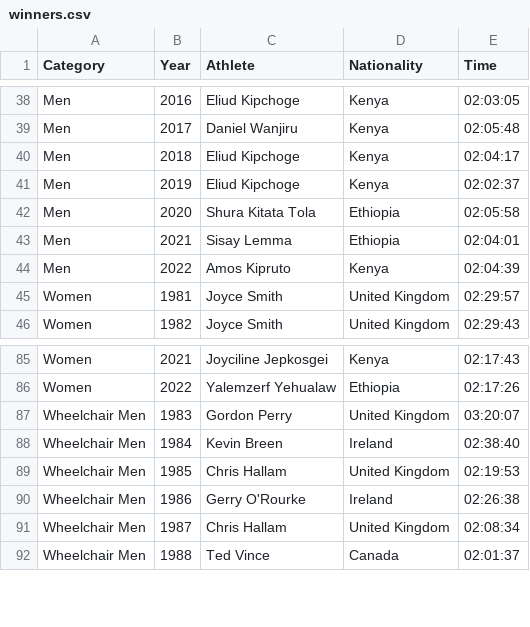
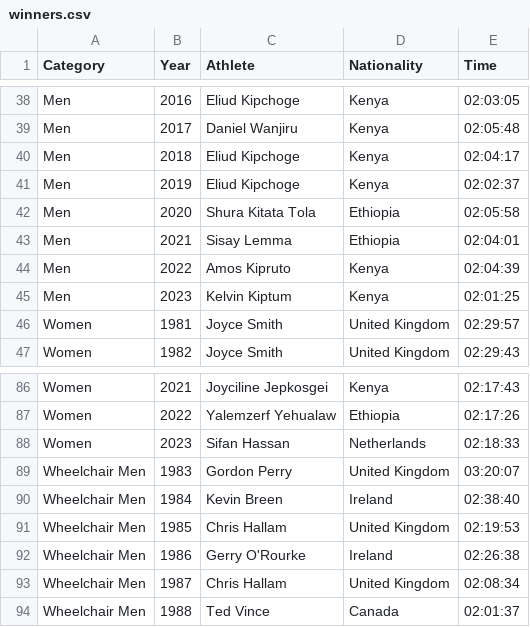
Before and after one commit to nrennie/LondonMarathon, a CSV file: data-raw/winners.csv, drawn as a sheet; only a part is shown, gaps mark what is left out.

```diff
--- a/data-raw/winners.csv
+++ b/data-raw/winners.csv
@@ -44,2 +44,3 @@ Men,2021,Sisay Lemma,Ethiopia,02:04:01
 Men,2022,Amos Kipruto,Kenya,02:04:39
+Men,2023,Kelvin Kiptum,Kenya,02:01:25
 Women,1981,Joyce Smith,United Kingdom,02:29:57
@@ -86,2 +87,3 @@ Women,2021,Joyciline Jepkosgei,Kenya,02:17:43
 Women,2022,Yalemzerf Yehualaw,Ethiopia,02:17:26
+Women,2023,Sifan Hassan,Netherlands,02:18:33
 Wheelchair Men,1983,Gordon Perry,United Kingdom,03:20:07
```
Also changed, not shown: 1 other file.
